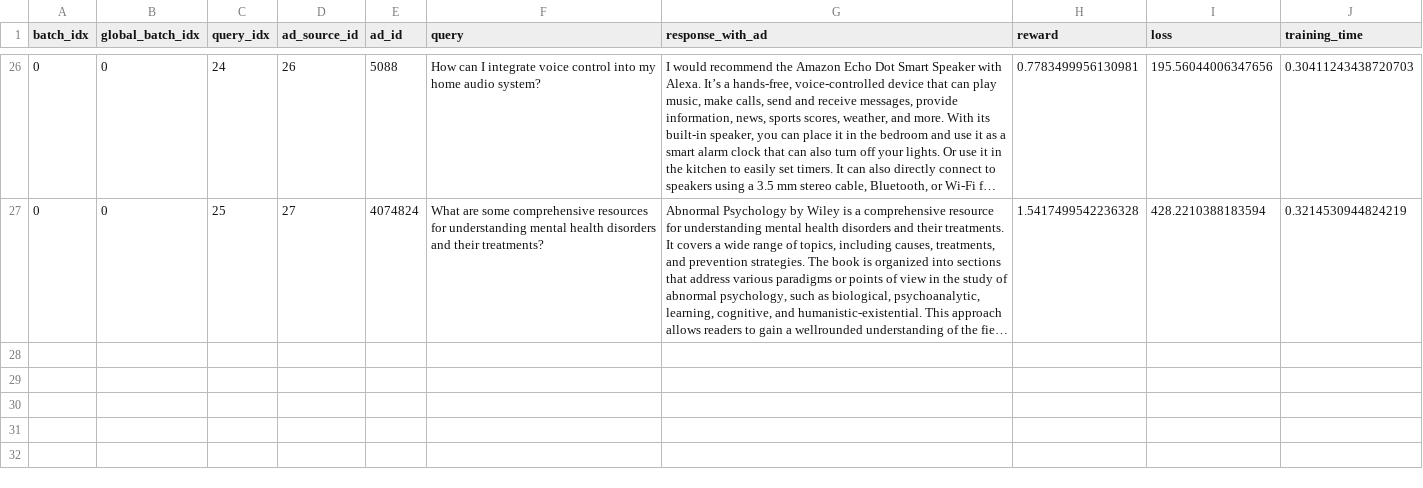
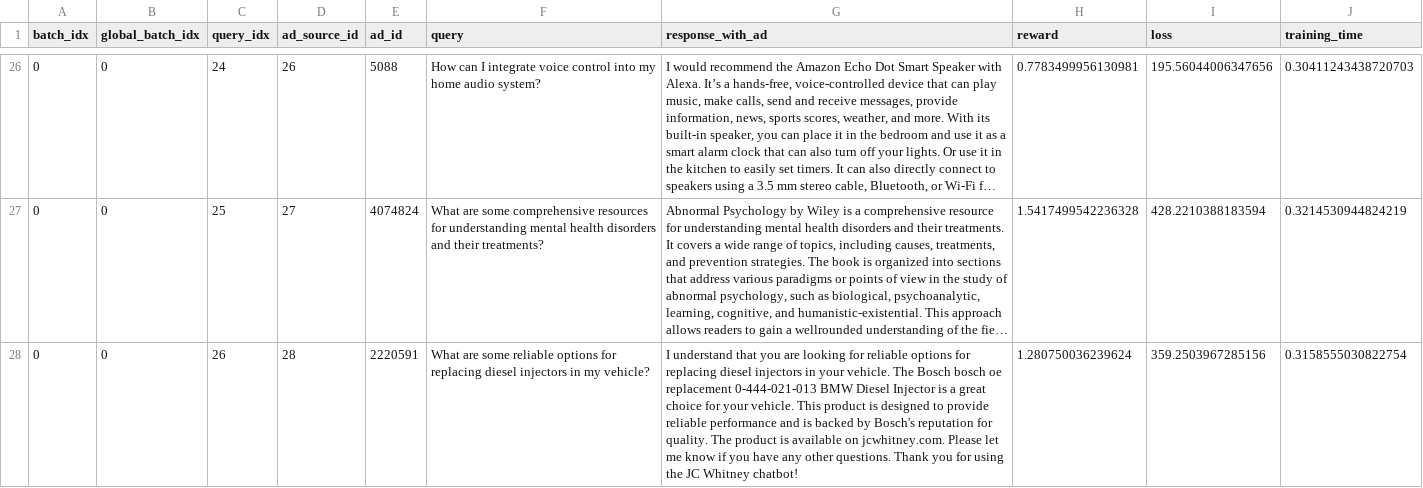
Before and after one commit to m1chae11u/llm-ad-integration, a CSV file: logs/training/training_log.csv, drawn as a sheet; only a part is shown, gaps mark what is left out; long unchanged cells end in …; the diff covers the shown part only; the diff names each change by its address in the sheet, - before the commit and + after, or states it on an @@ line.

```diff
--- a/logs/training/training_log.csv
+++ b/logs/training/training_log.csv
+row 28: 0 | 0 | 26 | 28 | 2220591 | What are some reliable options for replacing diesel injectors in my vehicle? | I understand that you are looking for reliable options for replacing diesel injectors in your vehicle. The Bosch bosch oe replacement 0-444-021-013 BMW Diesel Injector is a great choice for your vehicle. This product is designed to provide reliable performance and is backed by Bosch's reputation for quality. The product is available on jcwhitney.com. Please let me know if you have any other questions. Thank you for using the JC Whitney chatbot! | 1.280750036239624 | 359.2503967285156 | 0.3158555030822754
```
Also changed, not shown: 3 added rows elsewhere in this file, logs/stats/training_stats.csv, 13 other files.
